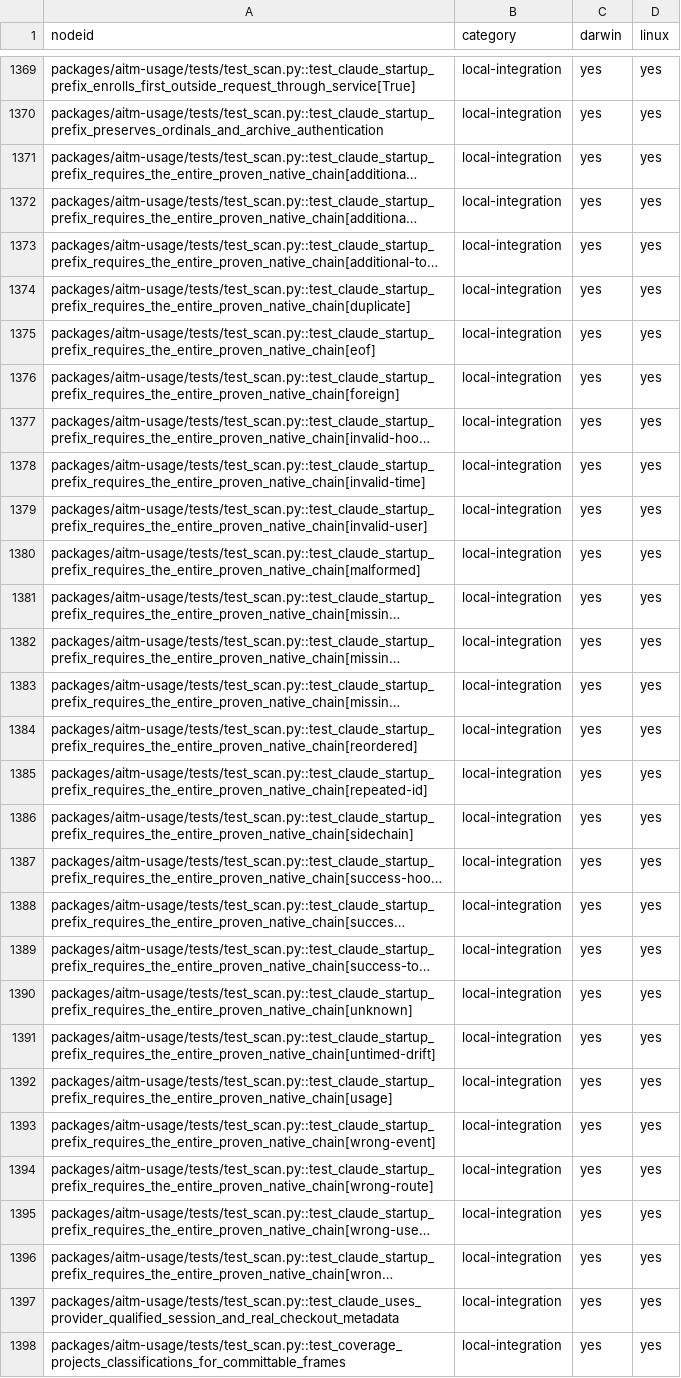
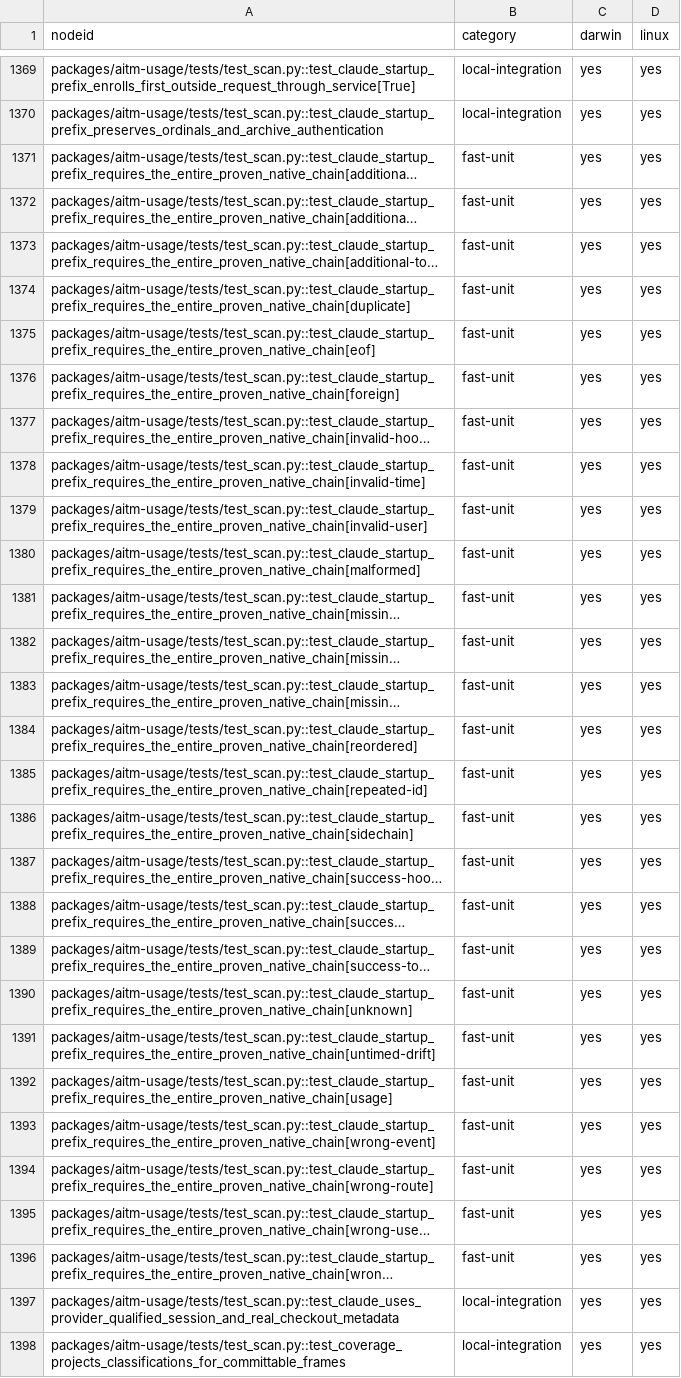
Before and after one commit to kburson/aitm, a TSV file: tools/ci/category_sweep_catalog.tsv, drawn as a sheet; only a part is shown, gaps mark what is left out; long unchanged cells end in …; the diff covers the shown part only; the diff names each change by its address in the sheet, - before the commit and + after, or states it on an @@ line.

```diff
--- a/tools/ci/category_sweep_catalog.tsv
+++ b/tools/ci/category_sweep_catalog.tsv
-B1371:B1396 (category): local-integration
+B1371:B1396 (category): fast-unit
```
Also changed, not shown: 1 added row and 10 edited cells elsewhere in this file, 4 other files.
